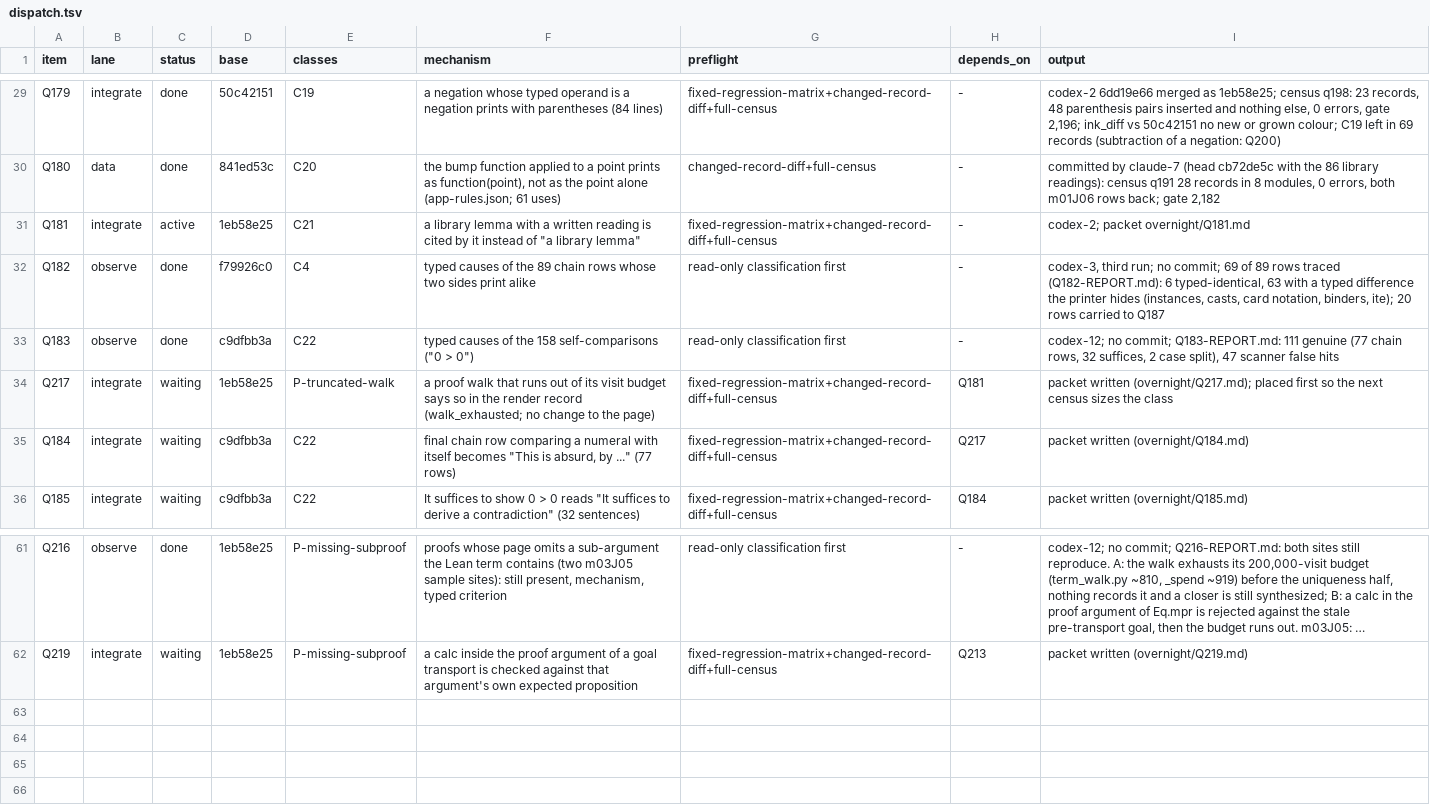
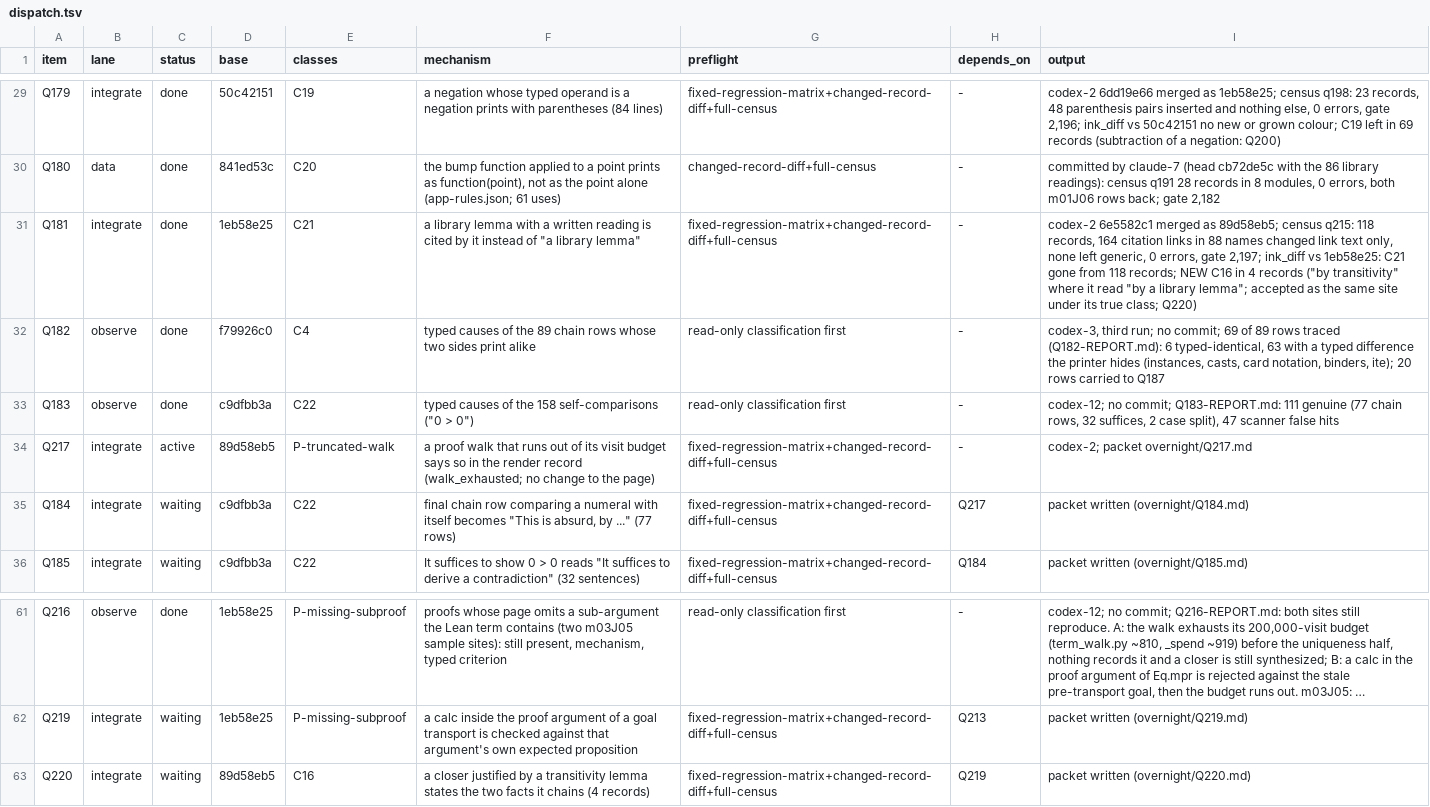
Before and after one commit to tothedarktowercame/futon4, a TSV file: holes/labs/E-paperprinter-cleanup/endgame/dispatch.tsv, drawn as a sheet; only a part is shown, gaps mark what is left out; long unchanged cells end in …; the diff names each change by its address in the sheet, - before the commit and + after, or states it on an @@ line.

```diff
--- a/holes/labs/E-paperprinter-cleanup/endgame/dispatch.tsv
+++ b/holes/labs/E-paperprinter-cleanup/endgame/dispatch.tsv
-C31 (status): active
+C31 (status): done
-I31 (output): codex-2; packet overnight/Q181.md
+I31 (output): codex-2 6e5582c1 merged as 89d58eb5; census q215: 118 records, 164 citation links in 88 names changed link text only, none left generic, 0 errors, gate 2,197; ink_diff vs 1eb58e25: C21 gone from 118 records; NEW C16 in 4 records ("by transitivity" where it read "by a library lemma"; accepted as the same site under its true class; Q220)
-C34 (status): waiting
+C34 (status): active
-D34 (base): 1eb58e25
+D34 (base): 89d58eb5
-H34 (depends_on): Q181
+H34 (depends_on): -
-I34 (output): packet written (overnight/Q217.md); placed first so the next census sizes the class
+I34 (output): codex-2; packet overnight/Q217.md
+row 63: Q220 | integrate | waiting | 89d58eb5 | C16 | a closer justified by a transitivity lemma states the two facts it chains (4 records) | fixed-regression-matrix+changed-record-diff+full-census | Q219 | packet written (overnight/Q220.md)
```
Also changed, not shown: holes/labs/E-paperprinter-cleanup/endgame/backlog.tsv, holes/labs/E-paperprinter-cleanup/endgame/classes.tsv, 4 other files.
